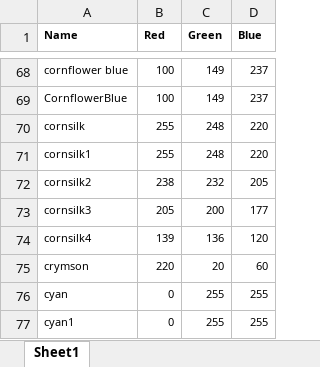
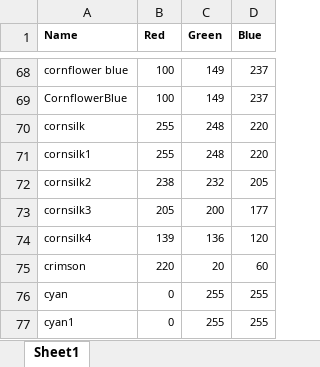
Before and after one commit to corbin-hayden13/raspberrypi_cs370, an Excel workbook: tables/tk-colours.xlsx, sheet Sheet1, drawn as a sheet; only a part is shown, gaps mark what is left out; values as stored, in another font and other column widths than the file's, no borders; the diff names each change by its address in the sheet, - before the commit and + after, or states it on an @@ line.

```diff
--- a/tables/tk-colours.xlsx (sheet Sheet1)
+++ b/tables/tk-colours.xlsx (sheet Sheet1)
-A75 (Name): crymson
+A75 (Name): crimson
```
Also changed, not shown: 3 other files.
